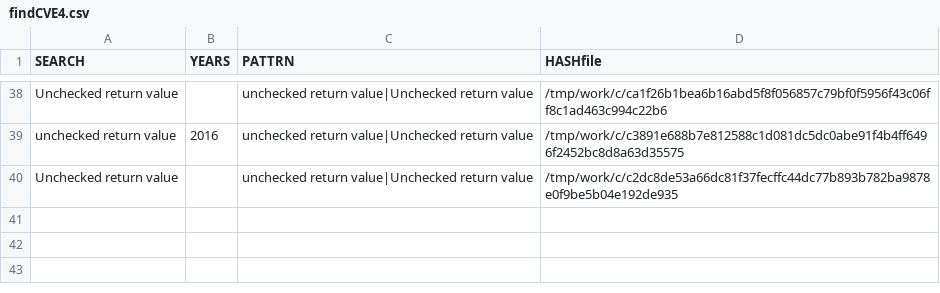
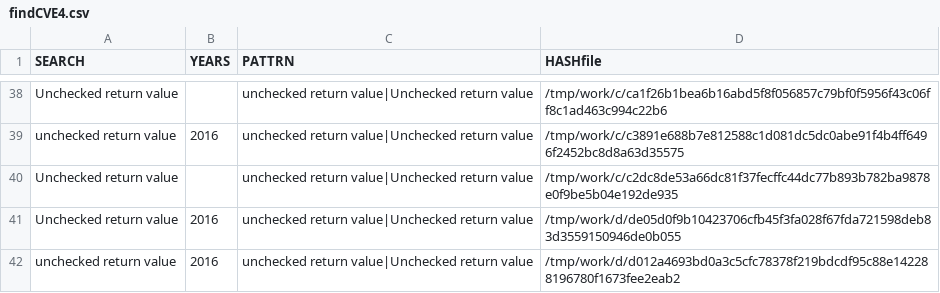
Before and after one commit to gergimentr/finder, a CSV file: results/findCVE4.csv, drawn as a sheet; only a part is shown, gaps mark what is left out; the diff names each change by its address in the sheet, - before the commit and + after, or states it on an @@ line.

```diff
--- a/results/findCVE4.csv
+++ b/results/findCVE4.csv
+row 41: Unchecked return value | 2016 | unchecked return value|Unchecked return value | /tmp/work/d/de05d0f9b10423706cfb45f3fa028f67fda721598deb83d3559150946de0b055
+row 42: unchecked return value | 2016 | unchecked return value|Unchecked return value | /tmp/work/d/d012a4693bd0a3c5cfc78378f219bdcdf95c88e142288196780f1673fee2eab2
```
Also changed, not shown: results/findCVE3.csv, 3 other files.
